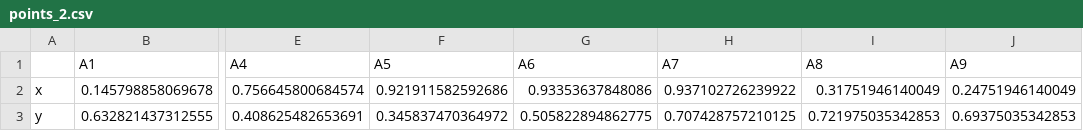
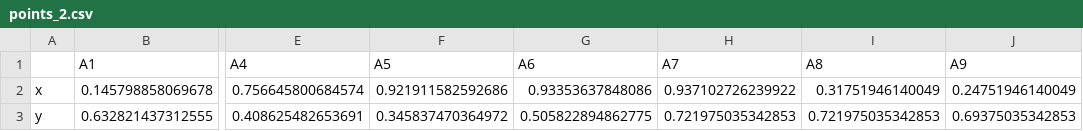
Before and after one commit to zoereb/Cahcalot, a CSV file: modele/points_2.csv, drawn as a sheet; only a part is shown, gaps mark what is left out; the diff names each change by its address in the sheet, - before the commit and + after, or states it on an @@ line.

```diff
--- a/modele/points_2.csv
+++ b/modele/points_2.csv
-H3 (A7): 0.707428757210125
+H3 (A7): 0.721975035342853
```
Also changed, not shown: 5 other files.
